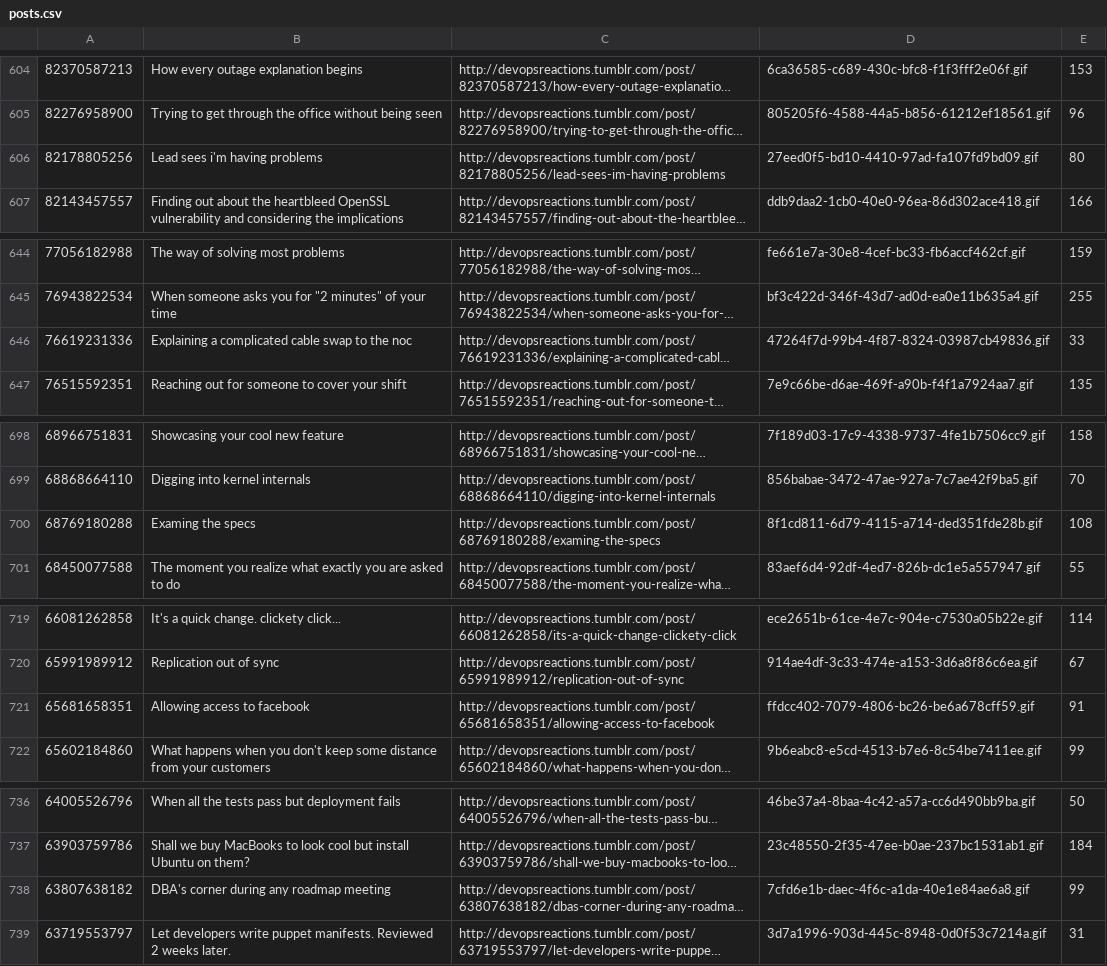
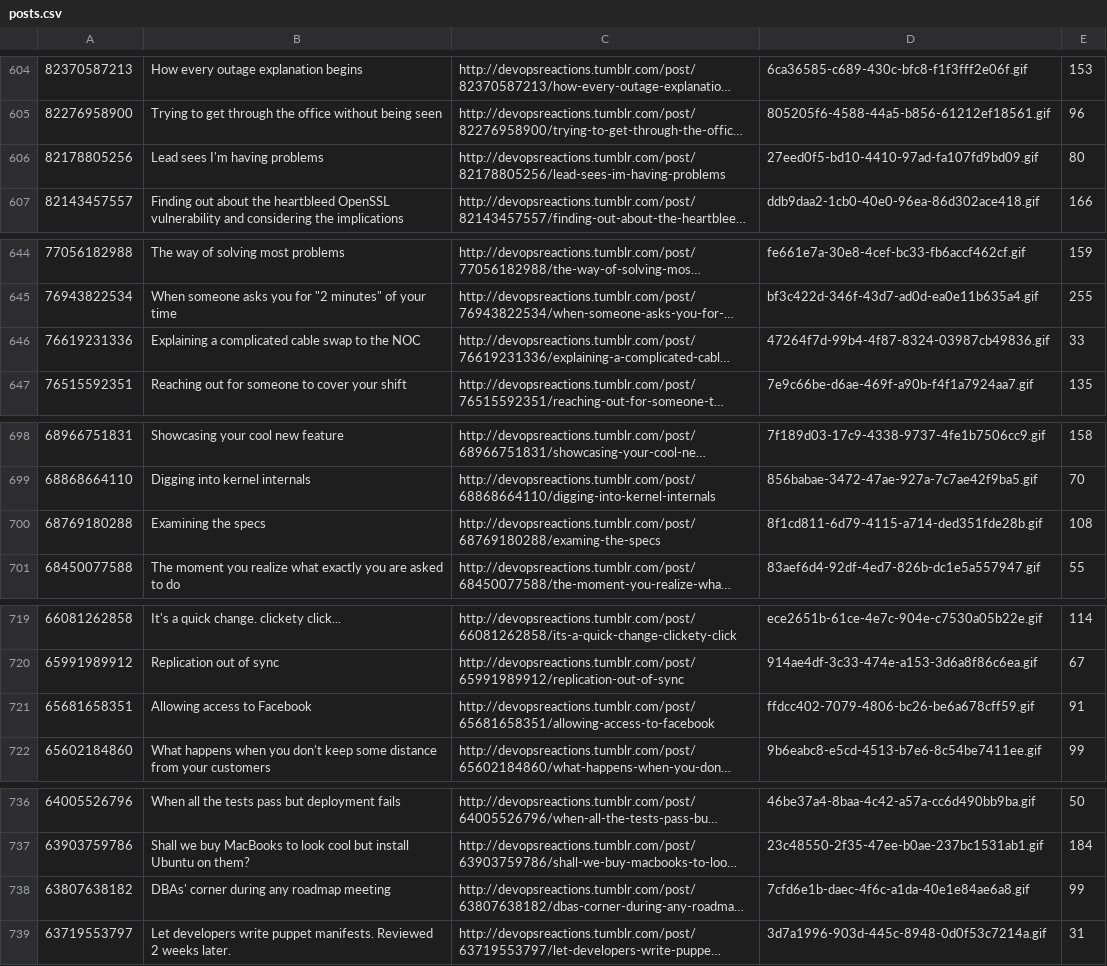
Before and after one commit to albertyw/reaction-pics, a CSV file: model/data/posts.csv, drawn as a sheet; only a part is shown, gaps mark what is left out; long unchanged cells end in …; the diff covers the shown part only; the diff names each change by its address in the sheet, - before the commit and + after, or states it on an @@ line.

```diff
--- a/model/data/posts.csv
+++ b/model/data/posts.csv
-B606: Lead sees i'm having problems
+B606: Lead sees I'm having problems
-B646: …to the noc
+B646: …to the NOC
-B700: Examing the specs
+B700: Examining the specs
-B721: Allowing access to facebook
+B721: Allowing access to Facebook
-B738: DBA's corner during any roadmap meeting
+B738: DBAs' corner during any roadmap meeting
```
Also changed, not shown: 51 edited cells elsewhere in this file.
